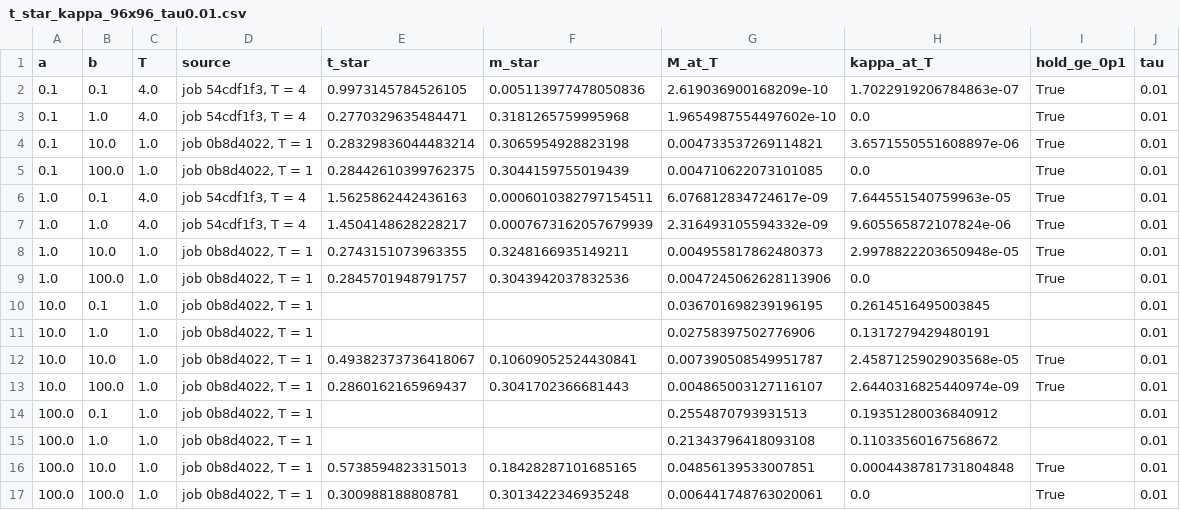
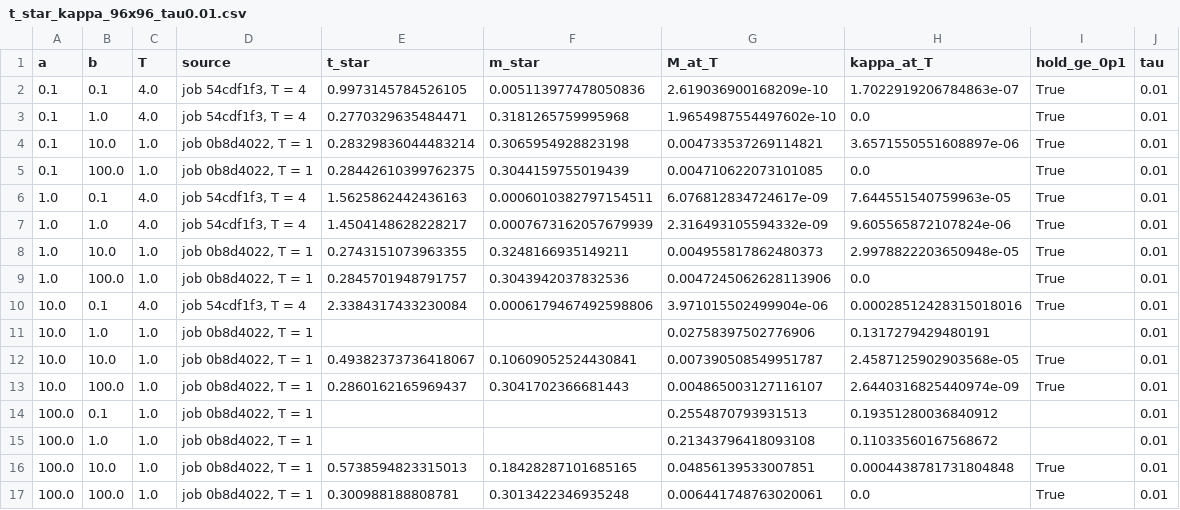
Before and after one commit to KevBedoya/Intracellular-Transport-Computational-Modeling, a CSV file: results/2026-10-07_ab-grid-96x96_tau0.01/kappa_criterion/t_star_kappa_96x96_tau0.01.csv, drawn as a sheet.

```diff
--- a/results/2026-10-07_ab-grid-96x96_tau0.01/kappa_criterion/t_star_kappa_96x96_tau0.01.csv
+++ b/results/2026-10-07_ab-grid-96x96_tau0.01/kappa_criterion/t_star_kappa_96x96_tau0.01.csv
@@ -9,3 +9,3 @@ a,b,T,source,t_star,m_star,M_at_T,kappa_at_T,hold_ge_0p1,tau
 1.0,100.0,1.0,"job 0b8d4022, T = 1",0.2845701948791757,0.3043942037832536,0.0047245062628113906,0.0,True,0.01
-10.0,0.1,1.0,"job 0b8d4022, T = 1",,,0.036701698239196195,0.2614516495003845,,0.01
+10.0,0.1,4.0,"job 54cdf1f3, T = 4",2.3384317433230084,0.0006179467492598806,3.971015502499904e-06,0.00028512428315018016,True,0.01
 10.0,1.0,1.0,"job 0b8d4022, T = 1",,,0.02758397502776906,0.1317279429480191,,0.01
```
Also changed, not shown: results/2026-10-07_ab-grid-96x96_tau0.01/line_intercept_criterion/t_star_line_intercept_96x96.csv, results/2026-10-07_ab-grid-96x96_tau0.01/t_star_96x96_tau0.01.csv, 22 other files.
